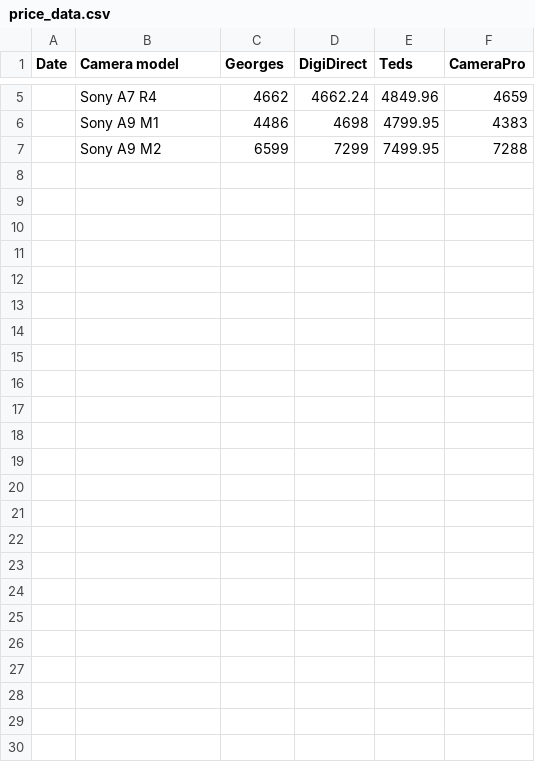
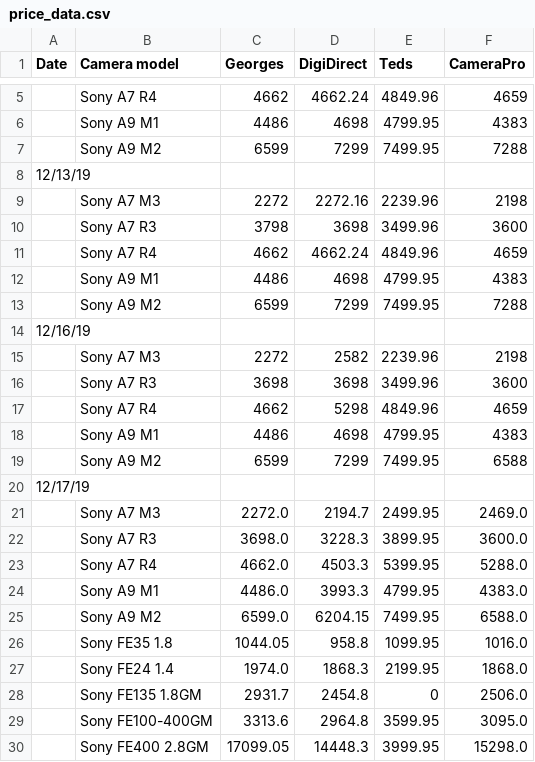
Before and after one commit to FreakingPotato/camerapricebot, a CSV file: price_data.csv, drawn as a sheet; only a part is shown, gaps mark what is left out; the diff names each change by its address in the sheet, - before the commit and + after, or states it on an @@ line.

Commit message:
--fix the issue with empty url --fix the issue with minimal price --fix the composing issue in price-data.csv

```diff
--- a/price_data.csv
+++ b/price_data.csv
+row 8: 12/13/19
+row 9:  | Sony A7 M3 | 2272 | 2272.16 | 2239.96 | 2198
+row 10:  | Sony A7 R3 | 3798 | 3698 | 3499.96 | 3600
+row 11:  | Sony A7 R4 | 4662 | 4662.24 | 4849.96 | 4659
+row 12:  | Sony A9 M1 | 4486 | 4698 | 4799.95 | 4383
+row 13:  | Sony A9 M2 | 6599 | 7299 | 7499.95 | 7288
+row 14: 12/16/19
+row 15:  | Sony A7 M3 | 2272 | 2582 | 2239.96 | 2198
+row 16:  | Sony A7 R3 | 3698 | 3698 | 3499.96 | 3600
+row 17:  | Sony A7 R4 | 4662 | 5298 | 4849.96 | 4659
+row 18:  | Sony A9 M1 | 4486 | 4698 | 4799.95 | 4383
+row 19:  | Sony A9 M2 | 6599 | 7299 | 7499.95 | 6588
+row 20: 12/17/19
+row 21:  | Sony A7 M3 | 2272.0 | 2194.7 | 2499.95 | 2469.0
+row 22:  | Sony A7 R3 | 3698.0 | 3228.3 | 3899.95 | 3600.0
+row 23:  | Sony A7 R4 | 4662.0 | 4503.3 | 5399.95 | 5288.0
+row 24:  | Sony A9 M1 | 4486.0 | 3993.3 | 4799.95 | 4383.0
+row 25:  | Sony A9 M2 | 6599.0 | 6204.15 | 7499.95 | 6588.0
+row 26:  | Sony FE35 1.8 | 1044.05 | 958.8 | 1099.95 | 1016.0
+row 27:  | Sony FE24 1.4 | 1974.0 | 1868.3 | 2199.95 | 1868.0
+row 28:  | Sony FE135 1.8GM | 2931.7 | 2454.8 | 0 | 2506.0
+row 29:  | Sony FE100-400GM | 3313.6 | 2964.8 | 3599.95 | 3095.0
+row 30:  | Sony FE400 2.8GM | 17099.05 | 14448.3 | 3999.95 | 15298.0
```
Also changed, not shown: 7 other files.
